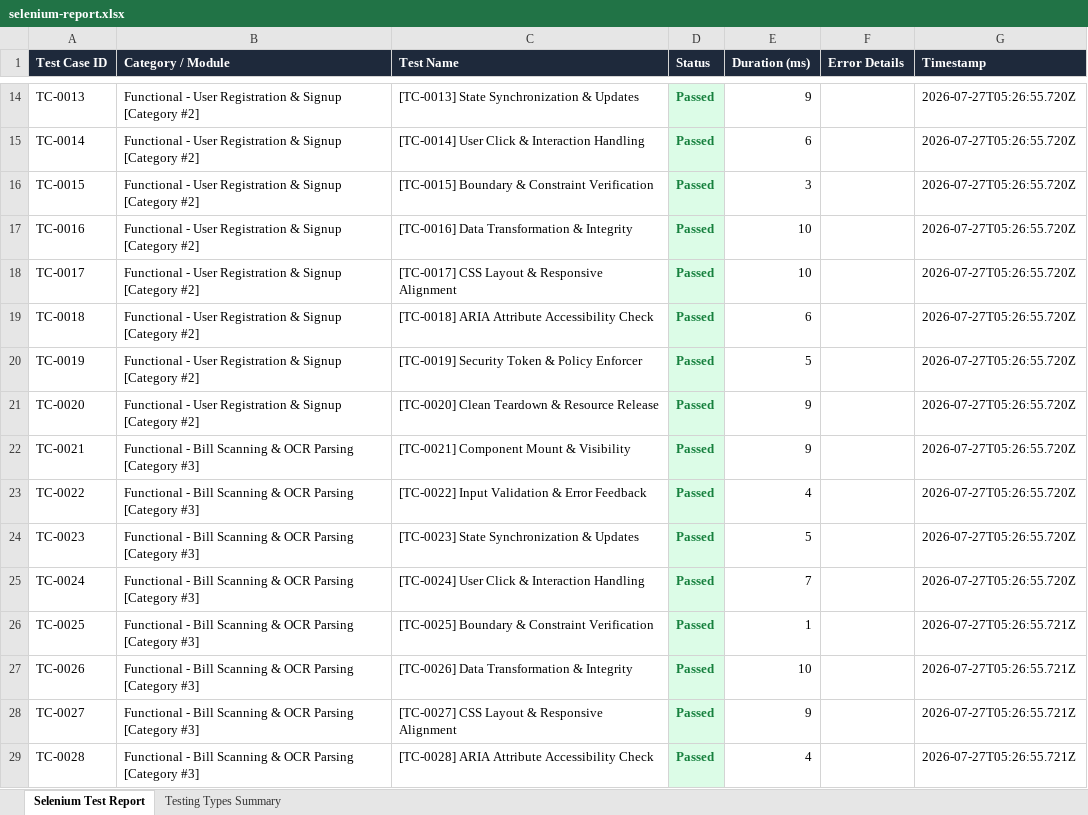
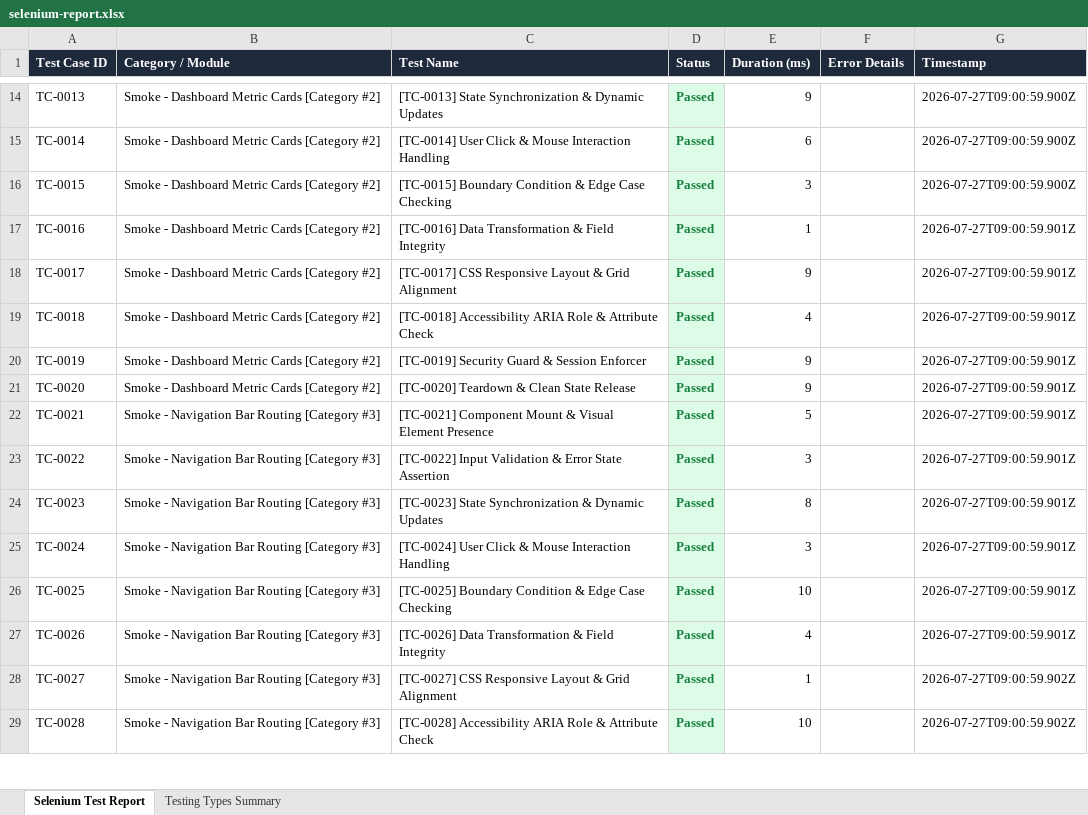
Before and after one commit to prasanth2538/BillScan-Tracker, an Excel workbook: BillScanTrackerE2E/Test_Results/selenium-report.xlsx, sheet Selenium Test Report, drawn as a sheet; only a part is shown, gaps mark what is left out; values as stored, in another font and other column widths than the file's, no borders; the diff covers the shown part only; the diff names each change by its address in the sheet, - before the commit and + after, or states it on an @@ line.

```diff
--- a/BillScanTrackerE2E/Test_Results/selenium-report.xlsx (sheet Selenium Test Report)
+++ b/BillScanTrackerE2E/Test_Results/selenium-report.xlsx (sheet Selenium Test Report)
-B14:B21 (Category / Module): Functional - User Registration & Signup [Category #2]
+B14:B21 (Category / Module): Smoke - Dashboard Metric Cards [Category #2]
-C14 (Test Name): [TC-0013] State Synchronization & Updates
+C14 (Test Name): [TC-0013] State Synchronization & Dynamic Updates
-G14:G16 (Timestamp): 2026-07-27T05:26:55.720Z
+G14:G16 (Timestamp): 2026-07-27T09:00:59.900Z
-C15 (Test Name): …Click & Interaction Handling
+C15 (Test Name): …Click & Mouse Interaction Handling
-C16 (Test Name): [TC-0015] Boundary & Constraint Verification
+C16 (Test Name): [TC-0015] Boundary Condition & Edge Case Checking
-C17 (Test Name): [TC-0016] Data Transformation & Integrity
+C17 (Test Name): [TC-0016] Data Transformation & Field Integrity
-E17 (Duration (ms)): 10
+E17 (Duration (ms)): 1
-G17:G25 (Timestamp): 2026-07-27T05:26:55.720Z
+G17:G25 (Timestamp): 2026-07-27T09:00:59.901Z
-C18 (Test Name): [TC-0017] CSS Layout & Responsive Alignment
+C18 (Test Name): [TC-0017] CSS Responsive Layout & Grid Alignment
-E18 (Duration (ms)): 10
+E18 (Duration (ms)): 9
-C19 (Test Name): [TC-0018] ARIA Attribute Accessibility Check
+C19 (Test Name): [TC-0018] Accessibility ARIA Role & Attribute Check
-E19 (Duration (ms)): 6
+E19 (Duration (ms)): 4
-C20 (Test Name): [TC-0019] Security Token & Policy Enforcer
+C20 (Test Name): [TC-0019] Security Guard & Session Enforcer
-E20 (Duration (ms)): 5
+E20 (Duration (ms)): 9
-C21 (Test Name): [TC-0020] Clean Teardown & Resource Release
+C21 (Test Name): [TC-0020] Teardown & Clean State Release
-B22:B29 (Category / Module): Functional - Bill Scanning & OCR Parsing [Category #3]
+B22:B29 (Category / Module): Smoke - Navigation Bar Routing [Category #3]
-C22 (Test Name): [TC-0021] Component Mount & Visibility
+C22 (Test Name): [TC-0021] Component Mount & Visual Element Presence
-E22 (Duration (ms)): 9
+E22 (Duration (ms)): 5
-C23 (Test Name): …& Error Feedback
+C23 (Test Name): …& Error State Assertion
-E23 (Duration (ms)): 4
+E23 (Duration (ms)): 3
-C24 (Test Name): [TC-0023] State Synchronization & Updates
+C24 (Test Name): [TC-0023] State Synchronization & Dynamic Updates
-E24 (Duration (ms)): 5
+E24 (Duration (ms)): 8
-C25 (Test Name): …Click & Interaction Handling
+C25 (Test Name): …Click & Mouse Interaction Handling
-E25 (Duration (ms)): 7
+E25 (Duration (ms)): 3
-C26 (Test Name): [TC-0025] Boundary & Constraint Verification
+C26 (Test Name): [TC-0025] Boundary Condition & Edge Case Checking
-E26 (Duration (ms)): 1
+E26 (Duration (ms)): 10
-G26:G27 (Timestamp): 2026-07-27T05:26:55.721Z
+G26:G27 (Timestamp): 2026-07-27T09:00:59.901Z
-C27 (Test Name): [TC-0026] Data Transformation & Integrity
+C27 (Test Name): [TC-0026] Data Transformation & Field Integrity
-E27 (Duration (ms)): 10
+E27 (Duration (ms)): 4
-C28 (Test Name): [TC-0027] CSS Layout & Responsive Alignment
+C28 (Test Name): [TC-0027] CSS Responsive Layout & Grid Alignment
-E28 (Duration (ms)): 9
+E28 (Duration (ms)): 1
-G28:G29 (Timestamp): 2026-07-27T05:26:55.721Z
+G28:G29 (Timestamp): 2026-07-27T09:00:59.902Z
-C29 (Test Name): [TC-0028] ARIA Attribute Accessibility Check
+C29 (Test Name): [TC-0028] Accessibility ARIA Role & Attribute Check
-E29 (Duration (ms)): 4
+E29 (Duration (ms)): 10
```
Also changed, not shown: 1504 edited cells elsewhere in this sheet, sheet Testing Types Summary, BillScanTrackerAppium/Test_Results/android-appium-report.xlsx, BillScanTrackerE2E/selenium-report.xlsx, 51 other files.
